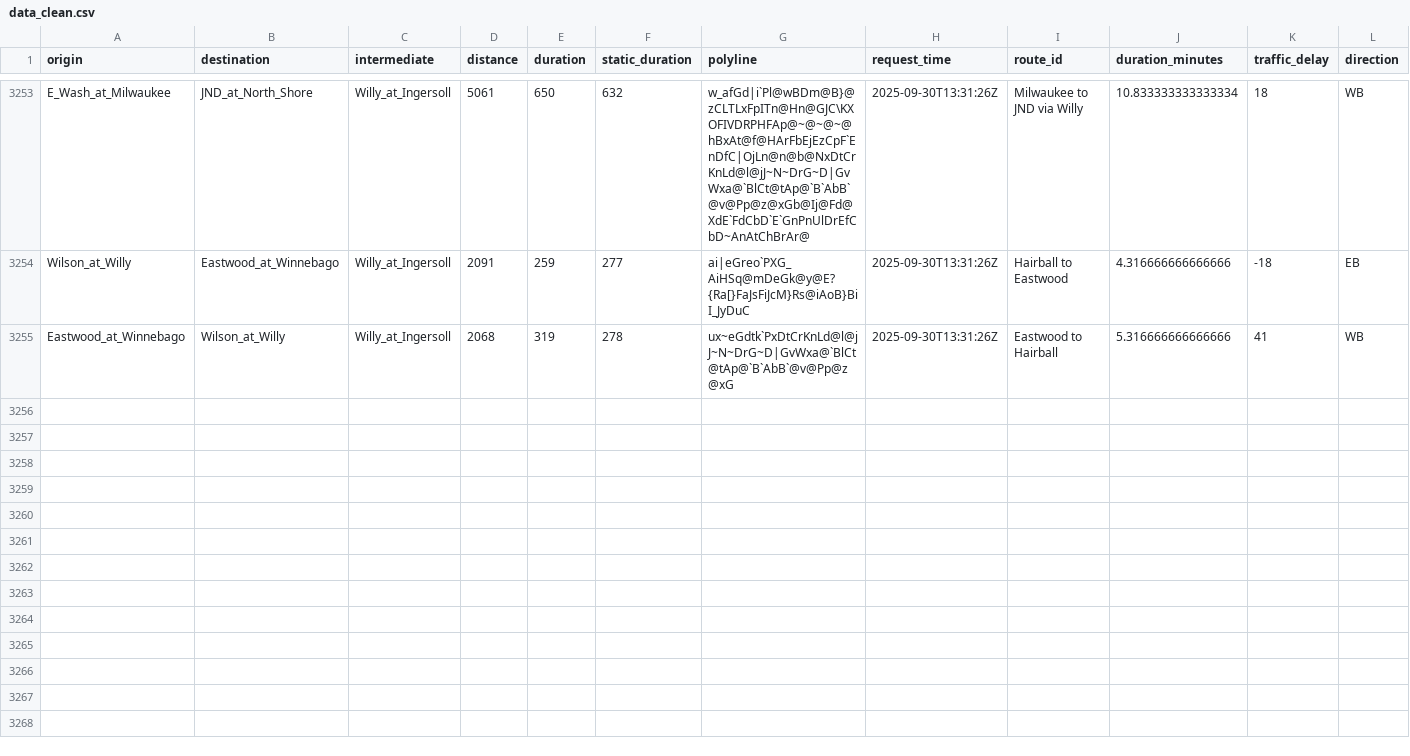
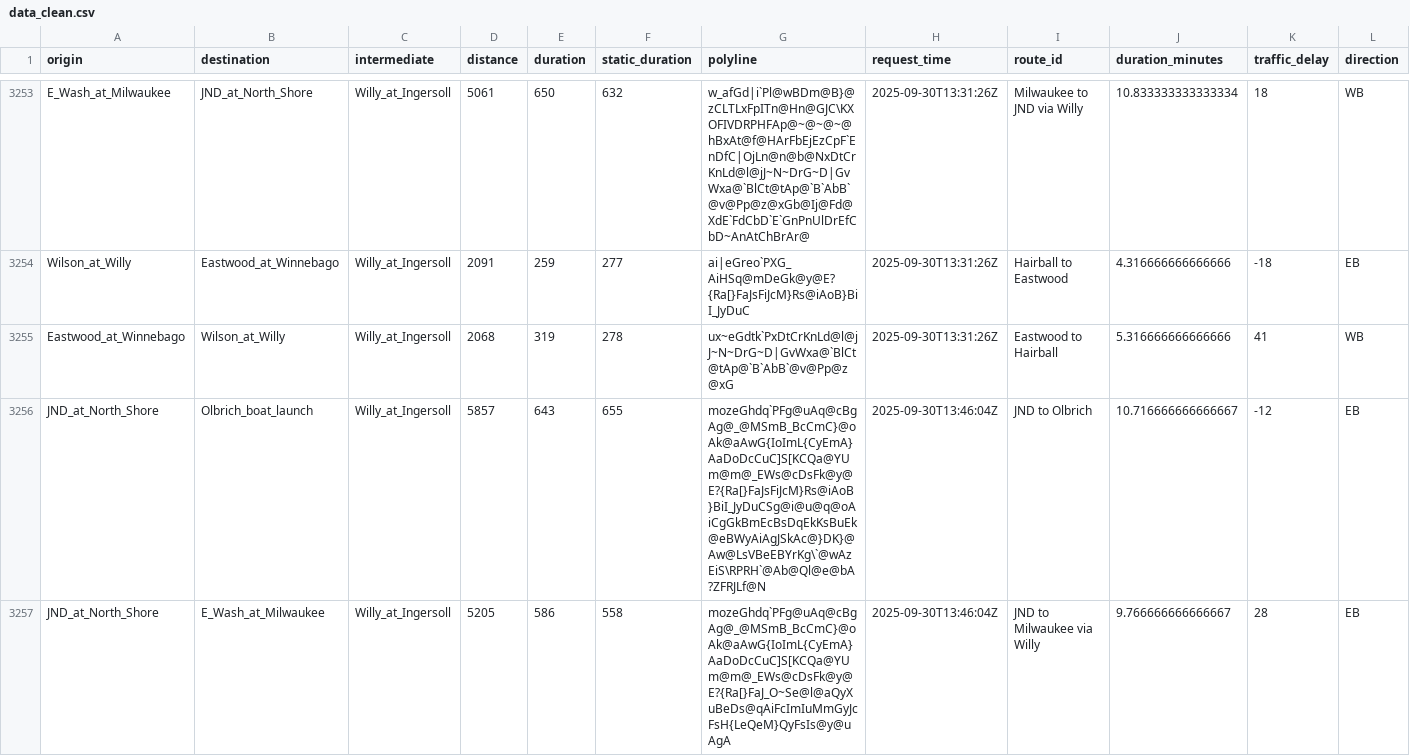
Before and after one commit to vgXhc/willy_street, a CSV file: data/data_clean.csv, drawn as a sheet; only a part is shown, gaps mark what is left out; rows hold the shown columns only; the diff covers the shown part only; the diff names each change by its address in the sheet, - before the commit and + after, or states it on an @@ line.

```diff
--- a/data/data_clean.csv
+++ b/data/data_clean.csv
+row 3256: JND_at_North_Shore | Olbrich_boat_launch | Willy_at_Ingersoll | 5857 | 643 | 655 | mozeGhdq`PFg@uAq@cBgAg@_@MSmB_BcCmC}@oAk@aAwG{IoImL{CyEmA}AaDoDcCuC]S[KCQa@YUm@m@_EWs@cDsFk@y@E?{Ra[}FaJsFiJcM}Rs@iAoB}BiI_JyDuCSg@i@u@q@oAiCgGkBmEcBsDqEkKsBuEk@eBWyAiAgJSkAc@}DK}@Aw@LsVBeEBYrKg\`@wAzEiS\RPRH`@Ab@Ql@e@bA?ZFRJLf@N | 2025-09-30T13:46:04Z | JND to Olbrich | 10.716666666666667 | -12 | EB
+row 3257: JND_at_North_Shore | E_Wash_at_Milwaukee | Willy_at_Ingersoll | 5205 | 586 | 558 | mozeGhdq`PFg@uAq@cBgAg@_@MSmB_BcCmC}@oAk@aAwG{IoImL{CyEmA}AaDoDcCuC]S[KCQa@YUm@m@_EWs@cDsFk@y@E?{Ra[}FaJ_O~Se@l@aQyXuBeDs@qAiFcImIuMmGyJcFsH{LeQeM}QyFsIs@y@uAgA | 2025-09-30T13:46:04Z | JND to Milwaukee via Willy | 9.766666666666667 | 28 | EB
```
Also changed, not shown: 6 added rows elsewhere in this file, data/data_raw.csv, 1 other file.
